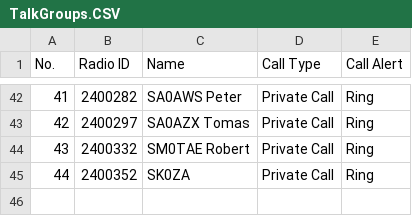
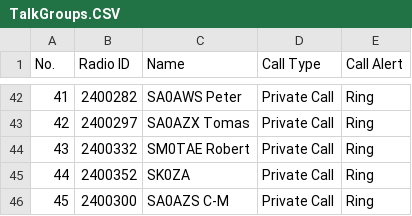
Before and after one commit to sa0azs/d578uv, a CSV file: TalkGroups.CSV, drawn as a sheet; only a part is shown, gaps mark what is left out.

```diff
--- a/TalkGroups.CSV
+++ b/TalkGroups.CSV
@@ -45 +45,2 @@
 "44","2400352","SK0ZA","Private Call","Ring"
+"45","2400300","SA0AZS C-M","Private Call","Ring"
```
Also changed, not shown: APRS.CSV, Channel.CSV, 3 other files.
